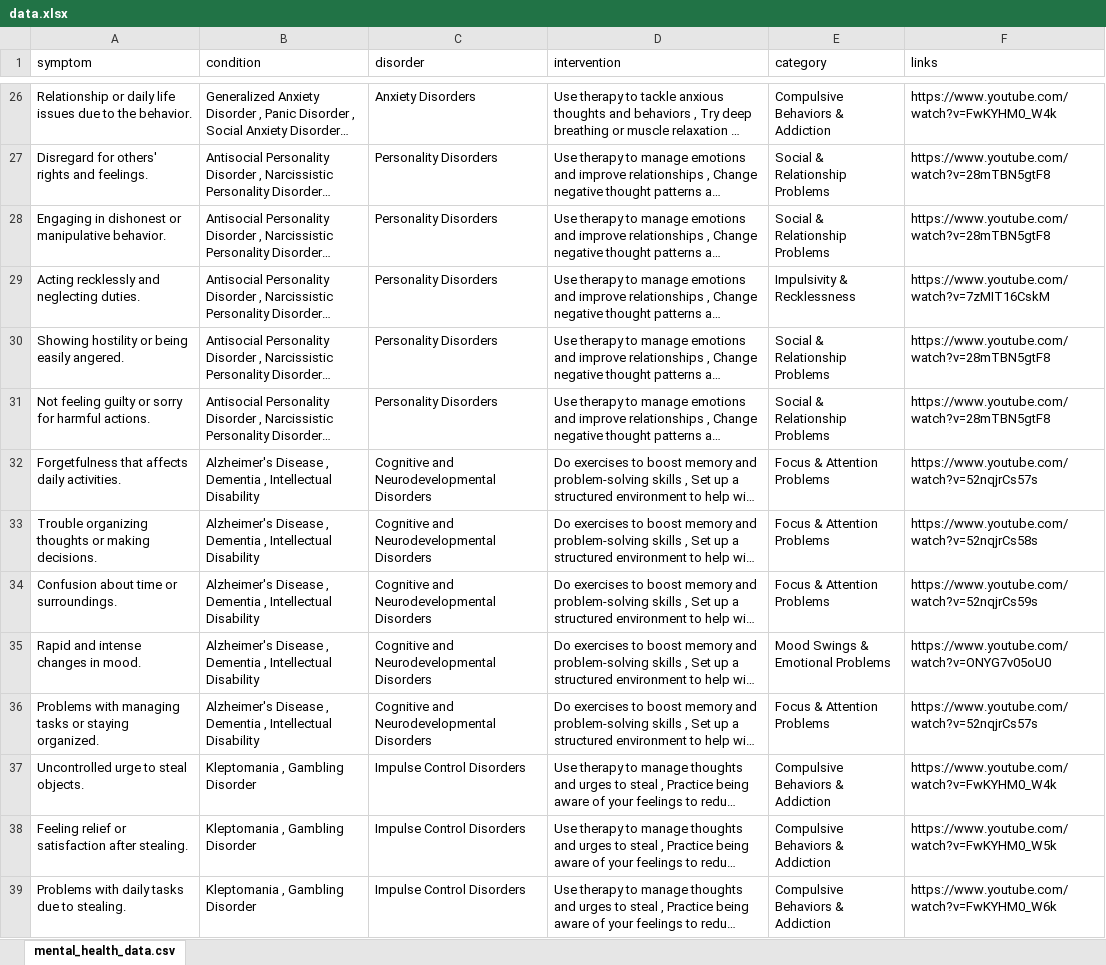
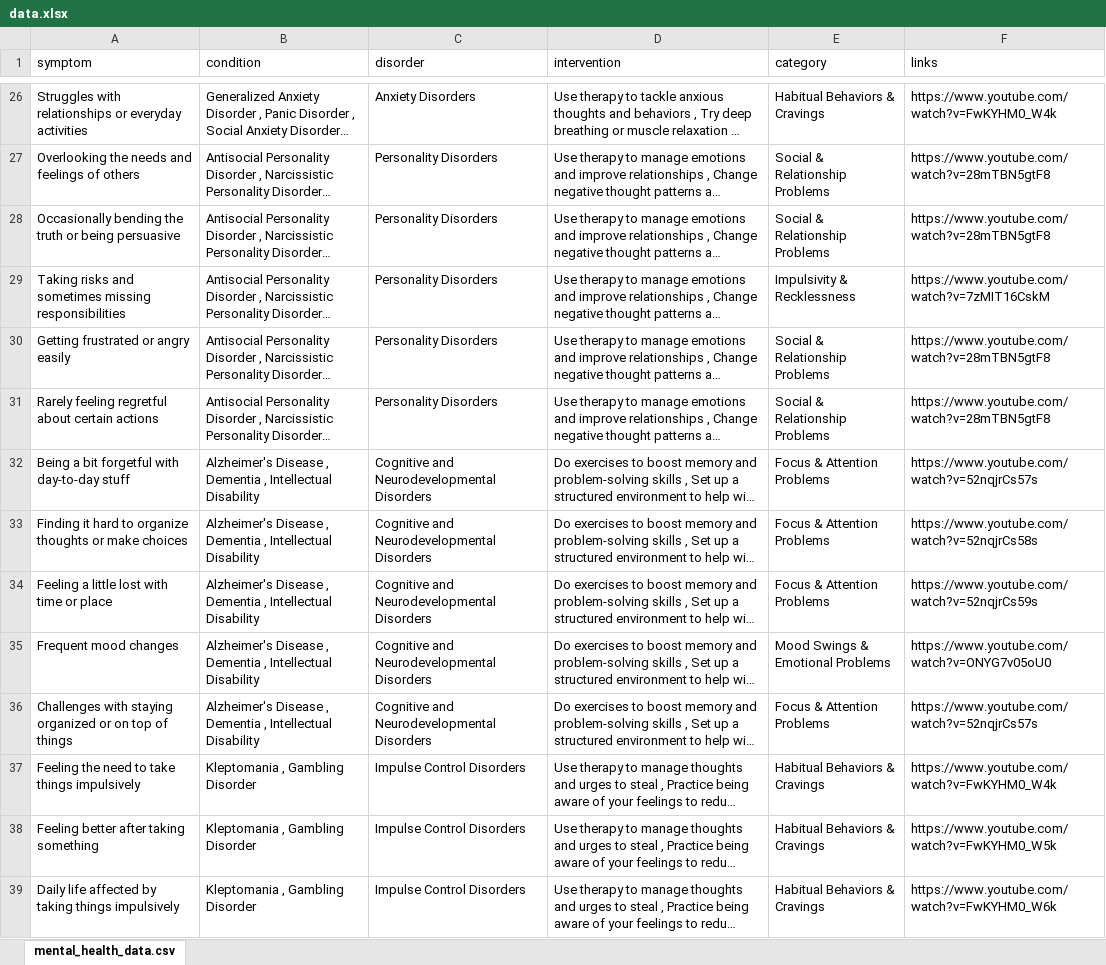
Before and after one commit to eleigene/webcare, an Excel workbook: data.xlsx, sheet mental_health_data.csv, drawn as a sheet; only a part is shown, gaps mark what is left out; long unchanged cells end in …; values as stored, in another font and other column widths than the file's, no borders; the diff covers the shown part only; the diff names each change by its address in the sheet, - before the commit and + after, or states it on an @@ line.

```diff
--- a/data.xlsx (sheet mental_health_data.csv)
+++ b/data.xlsx (sheet mental_health_data.csv)
-A26 (symptom): Relationship or daily life issues due to the behavior.
+A26 (symptom): Struggles with relationships or everyday activities
-E26 (category): Compulsive Behaviors & Addiction
+E26 (category): Habitual Behaviors & Cravings
-A27 (symptom): Disregard for others' rights and feelings.
+A27 (symptom): Overlooking the needs and feelings of others
-A28 (symptom): Engaging in dishonest or manipulative behavior.
+A28 (symptom): Occasionally bending the truth or being persuasive
-A29 (symptom): Acting recklessly and neglecting duties.
+A29 (symptom): Taking risks and sometimes missing responsibilities
-A30 (symptom): Showing hostility or being easily angered.
+A30 (symptom): Getting frustrated or angry easily
-A31 (symptom): Not feeling guilty or sorry for harmful actions.
+A31 (symptom): Rarely feeling regretful about certain actions
-A32 (symptom): Forgetfulness that affects daily activities.
+A32 (symptom): Being a bit forgetful with day-to-day stuff
-A33 (symptom): Trouble organizing thoughts or making decisions.
+A33 (symptom): Finding it hard to organize thoughts or make choices
-A34 (symptom): Confusion about time or surroundings.
+A34 (symptom): Feeling a little lost with time or place
-A35 (symptom): Rapid and intense changes in mood.
+A35 (symptom): Frequent mood changes
-A36 (symptom): Problems with managing tasks or staying organized.
+A36 (symptom): Challenges with staying organized or on top of things
-A37 (symptom): Uncontrolled urge to steal objects.
+A37 (symptom): Feeling the need to take things impulsively
-E37:E39 (category): Compulsive Behaviors & Addiction
+E37:E39 (category): Habitual Behaviors & Cravings
-A38 (symptom): Feeling relief or satisfaction after stealing.
+A38 (symptom): Feeling better after taking something
-A39 (symptom): Problems with daily tasks due to stealing.
+A39 (symptom): Daily life affected by taking things impulsively
```
Also changed, not shown: 70 edited cells and cell formats elsewhere in this sheet, 1 other file.
